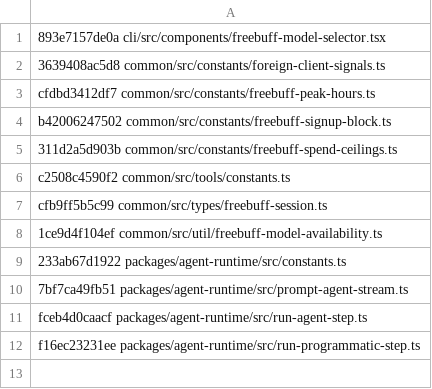
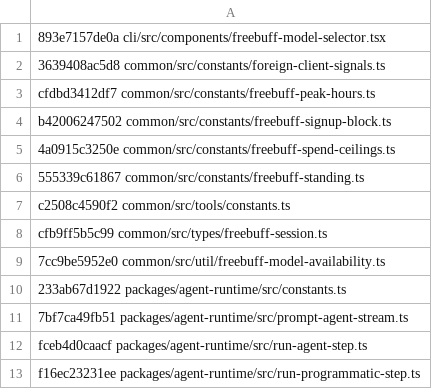
Before and after one commit to arsydoni4326-alt/freebuff-proxy, a TSV file: scripts/wire-baseline.tsv, drawn as a sheet.

Commit message:
chore(facts): Solar Pro 4 capped at 1 session at a6be463
- modelcat: upstage/solar-pro4 added Cap 1 CapPool solar_pro4 per the
  freebuff-spend-ceilings.ts + freebuff-model-availability.ts wire drift
  (experimental 1-session Solar experiment); premium pool now Luna only at
  this pin.
- modelcat facts + pool premium snapshot: pin Solar to per-model pool, not
  shared; delete the 1-session-cap from the SharedPremiumModels assertion.
- wire baseline refreshed (70f1d8d): spend-ceilings + availability are
  copy-only changes (freebuffSessionSpendNotice function + availability text),
  no port — baseline only. check-upstream 2x clean.

```diff
--- a/scripts/wire-baseline.tsv
+++ b/scripts/wire-baseline.tsv
@@ -4,6 +4,7 @@ cfdbd3412df7 common/src/constants/freebuff-peak-hours.ts
 b42006247502 common/src/constants/freebuff-signup-block.ts
-311d2a5d903b common/src/constants/freebuff-spend-ceilings.ts
+4a0915c3250e common/src/constants/freebuff-spend-ceilings.ts
+555339c61867 common/src/constants/freebuff-standing.ts
 c2508c4590f2 common/src/tools/constants.ts
 cfb9ff5b5c99 common/src/types/freebuff-session.ts
-1ce9d4f104ef common/src/util/freebuff-model-availability.ts
+7cc9be5952e0 common/src/util/freebuff-model-availability.ts
 233ab67d1922 packages/agent-runtime/src/constants.ts
```
Also changed, not shown: 4 other files.
